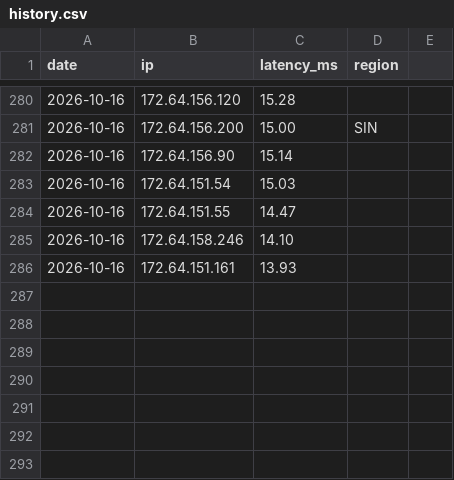
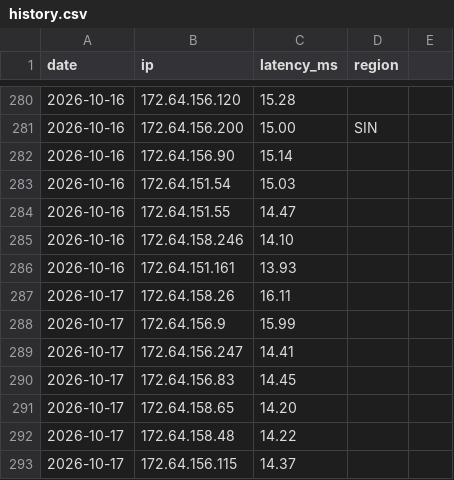
Before and after one commit to zxc125643/cf-ip-daily, a CSV file: results/history.csv, drawn as a sheet; only a part is shown, gaps mark what is left out.

Commit message:
hub2 speedtest 2026-10-17

```diff
--- a/results/history.csv
+++ b/results/history.csv
@@ -286 +286,8 @@ date,ip,latency_ms,region
 2026-10-16,172.64.151.161,13.93,
+2026-10-17,172.64.158.26,16.11,
+2026-10-17,172.64.156.9,15.99,
+2026-10-17,172.64.156.247,14.41,
+2026-10-17,172.64.156.83,14.45,
+2026-10-17,172.64.158.65,14.20,
+2026-10-17,172.64.158.48,14.22,
+2026-10-17,172.64.156.115,14.37,
```
